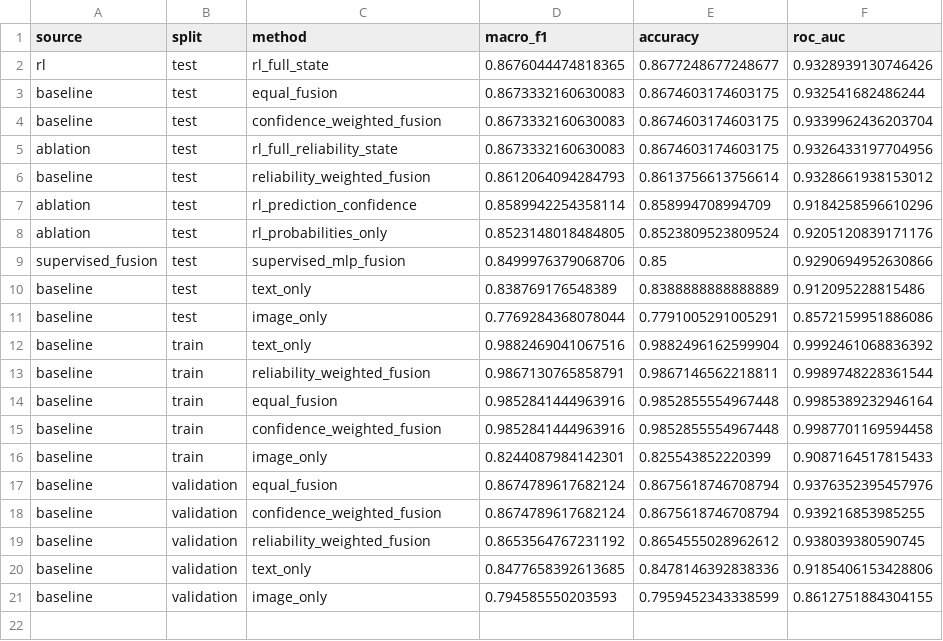
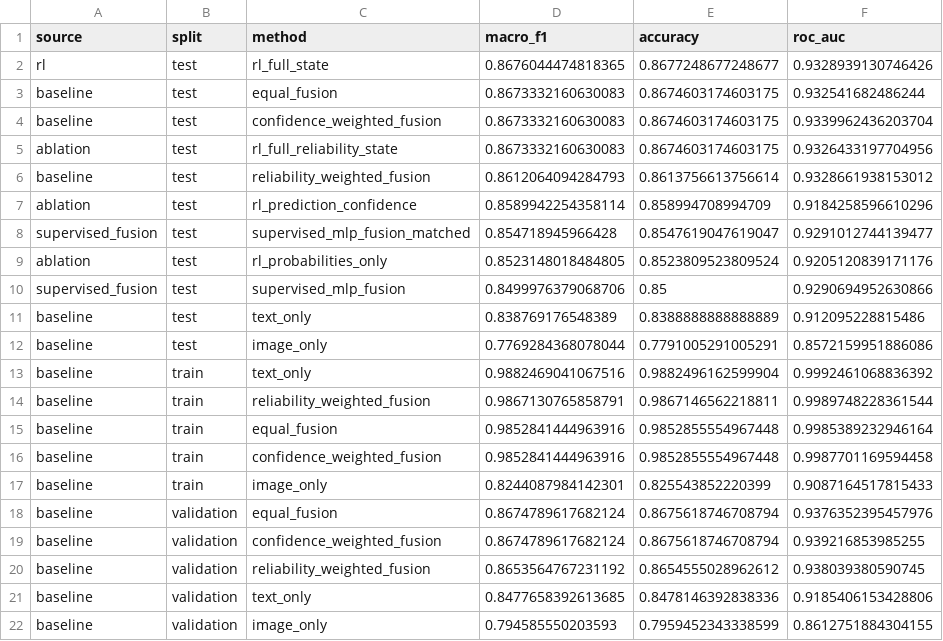
Before and after one commit to Nishanth075/fake-news-rl-fusion, a CSV file: outputs/tables/final_method_comparison.csv, drawn as a sheet; the diff names each change by its address in the sheet, - before the commit and + after, or states it on an @@ line.

Commit message:
Reference fair evaluation evidence in final tables

```diff
--- a/outputs/tables/final_method_comparison.csv
+++ b/outputs/tables/final_method_comparison.csv
+row 8: supervised_fusion | test | supervised_mlp_fusion_matched | 0.854718945966428 | 0.8547619047619047 | 0.9291012744139477
```
Also changed, not shown: 1 other file.
